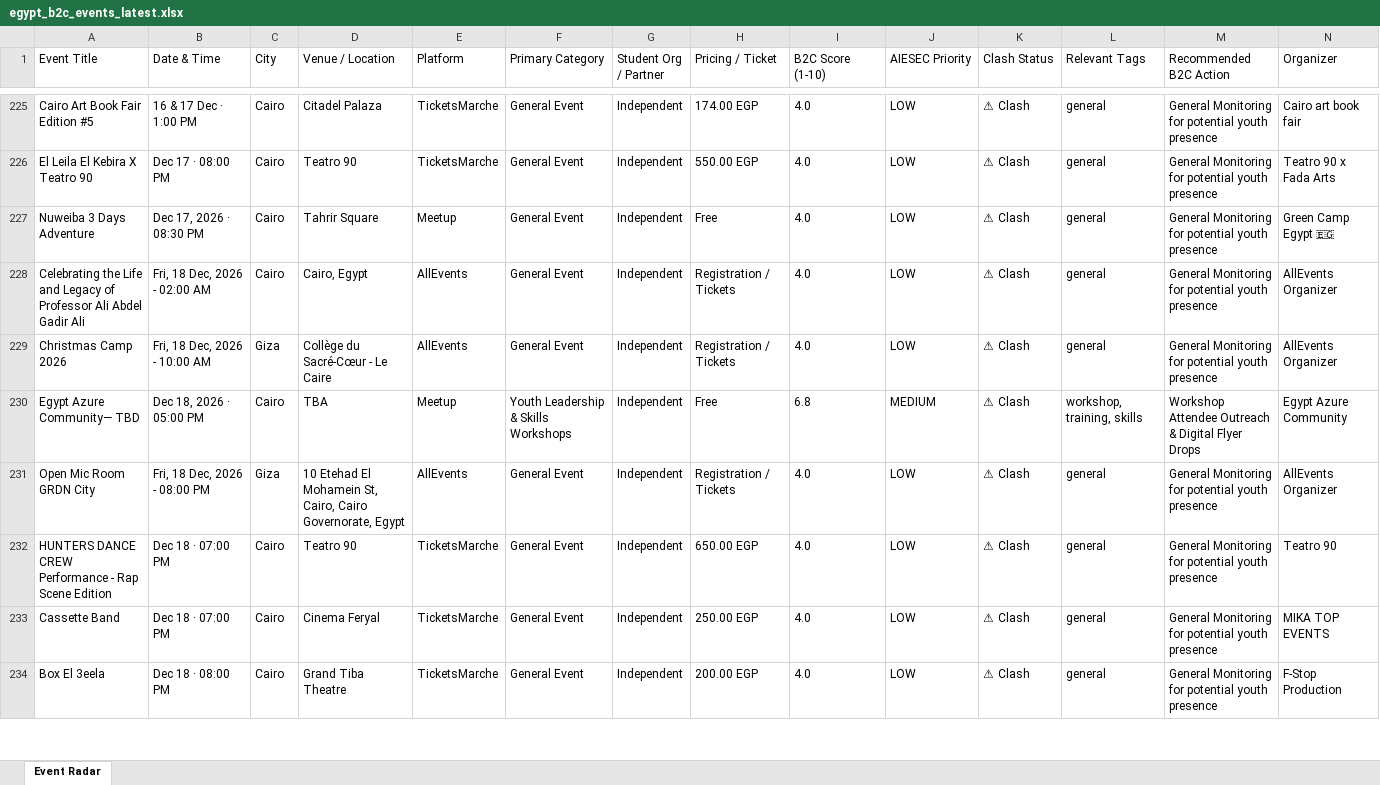
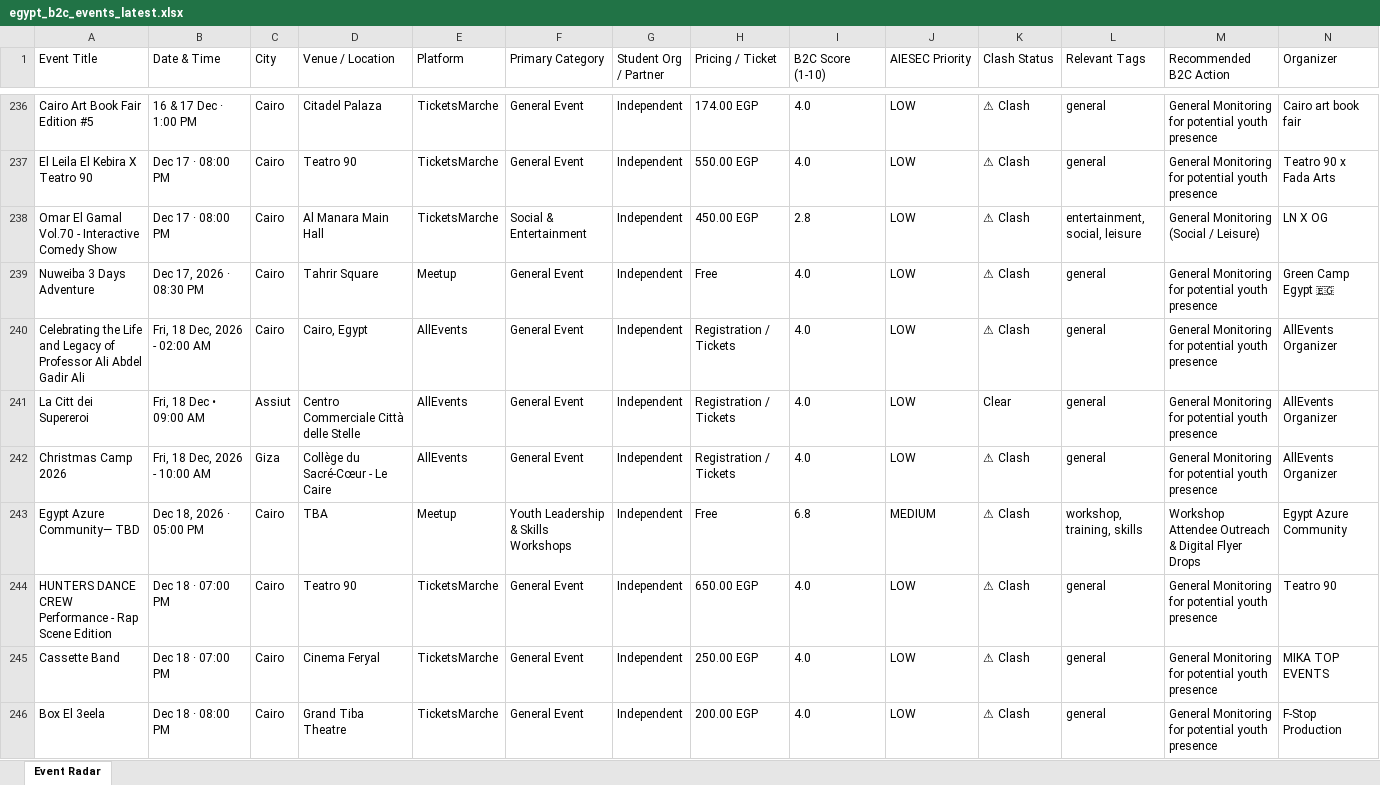
Before and after one commit to abdelrahmanmotazz/aiesec-event-radar, an Excel workbook: data/egypt_b2c_events_latest.xlsx, sheet Event Radar, drawn as a sheet; only a part is shown, gaps mark what is left out; values as stored, in another font and other column widths than the file's, no borders; rows hold the shown columns only; the diff covers the shown part only; the diff names each change by its address in the sheet, - before the commit and + after, or states it on an @@ line.

```diff
--- a/data/egypt_b2c_events_latest.xlsx (sheet Event Radar)
+++ b/data/egypt_b2c_events_latest.xlsx (sheet Event Radar)
+row 238: Omar El Gamal Vol.70 - Interactive Comedy Show | Dec 17 · 08:00 PM | Cairo | Al Manara Main Hall | TicketsMarche | Social & Entertainment | Independent | 450.00 EGP | 2.8 | LOW | ⚠ Clash | entertainment, social, leisure | General Monitoring (Social / Leisure) | LN X OG
+row 241: La Citt dei Supereroi | Fri, 18 Dec • 09:00 AM | Assiut | Centro Commerciale Città delle Stelle | AllEvents | General Event | Independent | Registration / Tickets | 4.0 | LOW | Clear | general | General Monitoring for potential youth presence | AllEvents Organizer
@@ row 231 moved to row 247: Open Mic Room GRDN City @@
```
Also changed, not shown: 22 added rows, 5 removed rows, 8 moved rows and 4 edited cells elsewhere in this sheet, data/aiesec_egypt_events_latest.xlsx, docs/data/aiesec_egypt_events_latest.xlsx, 10 other files.
